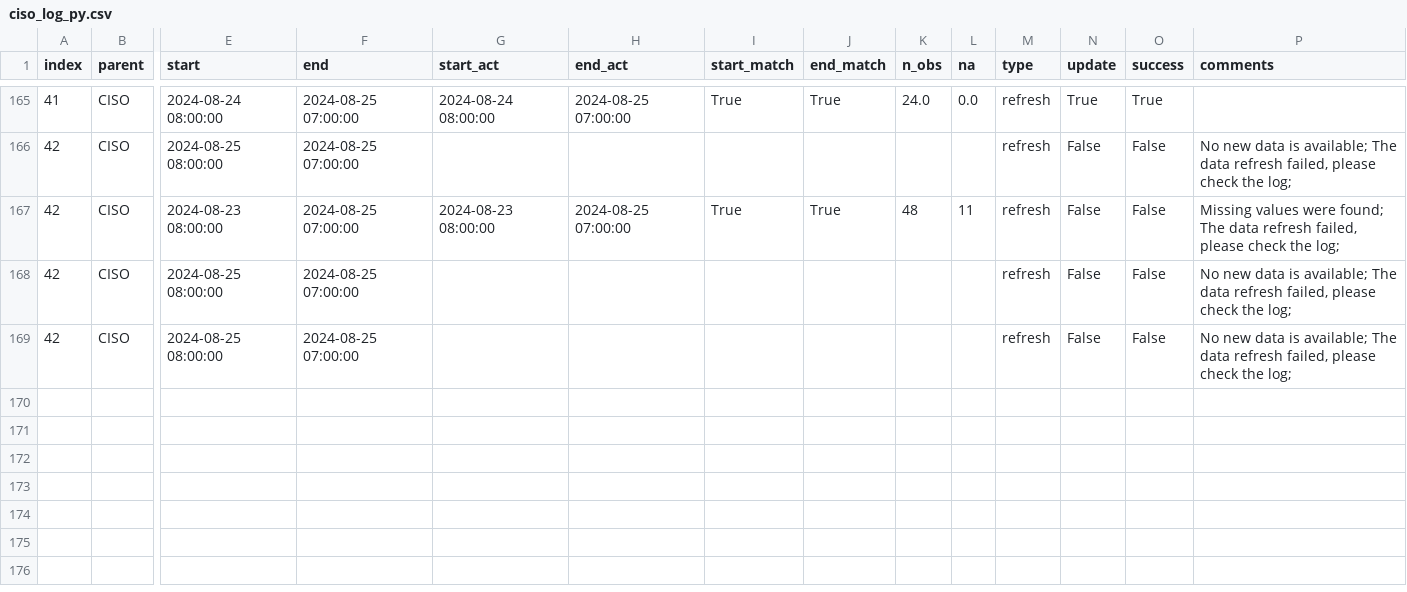
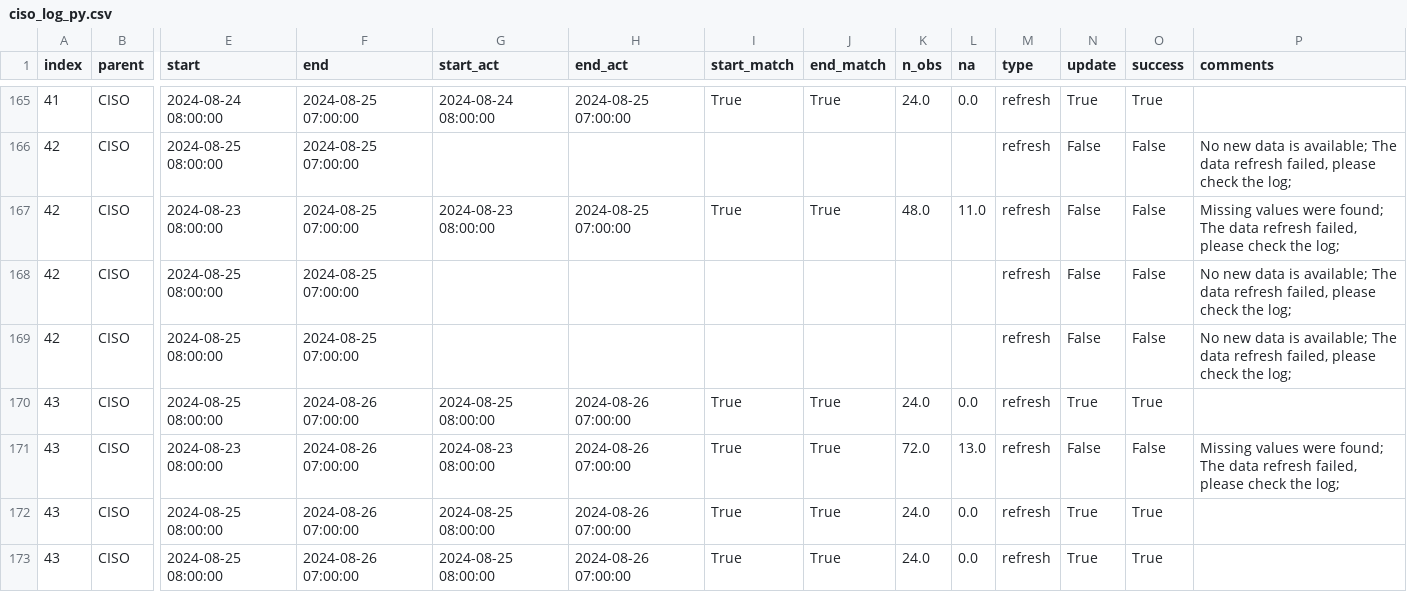
Before and after one commit to datttrian/data-pipeline-automation-with-github-actions, a CSV file: metadata/ciso_log_py.csv, drawn as a sheet; only a part is shown, gaps mark what is left out; rows hold the shown columns only; the diff names each change by its address in the sheet, - before the commit and + after, or states it on an @@ line.

Commit message:
Auto update of the data

```diff
--- a/metadata/ciso_log_py.csv
+++ b/metadata/ciso_log_py.csv
-K167 (n_obs): 48
+K167 (n_obs): 48.0
-L167 (na): 11
+L167 (na): 11.0
+row 170: 43 | CISO | 2024-08-25 08:00:00 | 2024-08-26 07:00:00 | 2024-08-25 08:00:00 | 2024-08-26 07:00:00 | True | True | 24.0 | 0.0 | refresh | True | True
+row 171: 43 | CISO | 2024-08-23 08:00:00 | 2024-08-26 07:00:00 | 2024-08-23 08:00:00 | 2024-08-26 07:00:00 | True | True | 72.0 | 13.0 | refresh | False | False | Missing values were found; The data refresh failed, please check the log;
+row 172: 43 | CISO | 2024-08-25 08:00:00 | 2024-08-26 07:00:00 | 2024-08-25 08:00:00 | 2024-08-26 07:00:00 | True | True | 24.0 | 0.0 | refresh | True | True
+row 173: 43 | CISO | 2024-08-25 08:00:00 | 2024-08-26 07:00:00 | 2024-08-25 08:00:00 | 2024-08-26 07:00:00 | True | True | 24.0 | 0.0 | refresh | True | True
```
Also changed, not shown: 2 other files.
